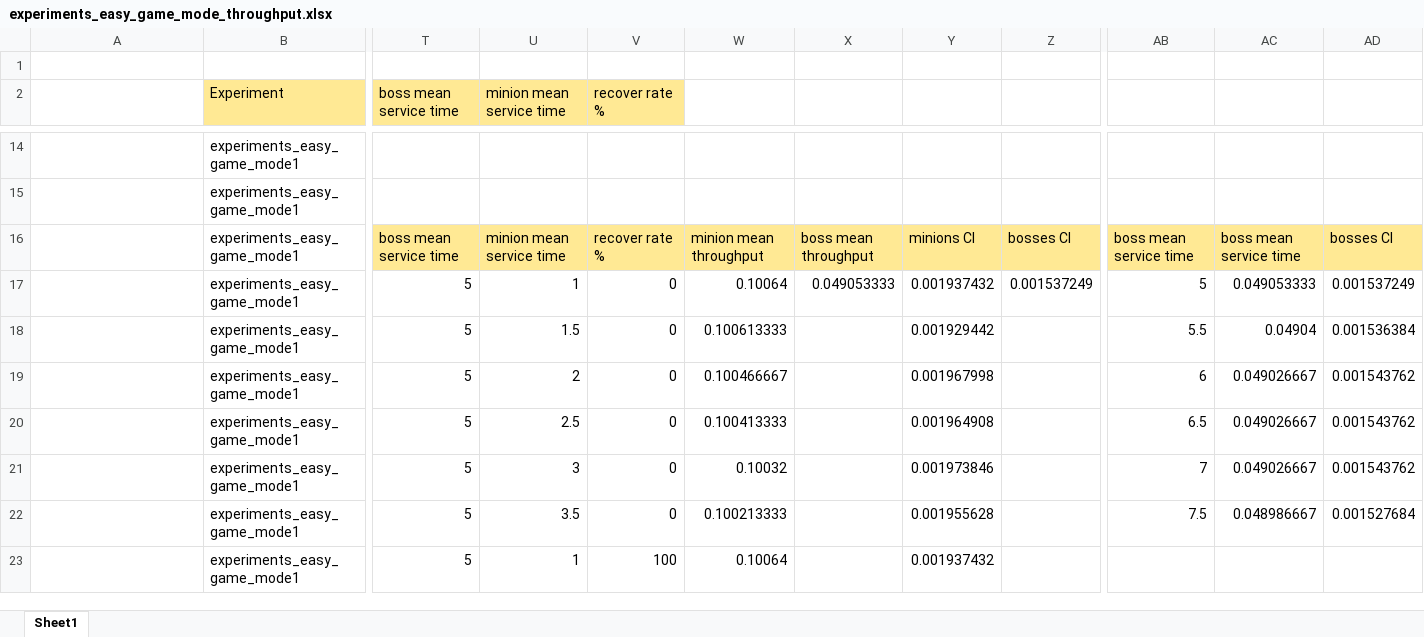
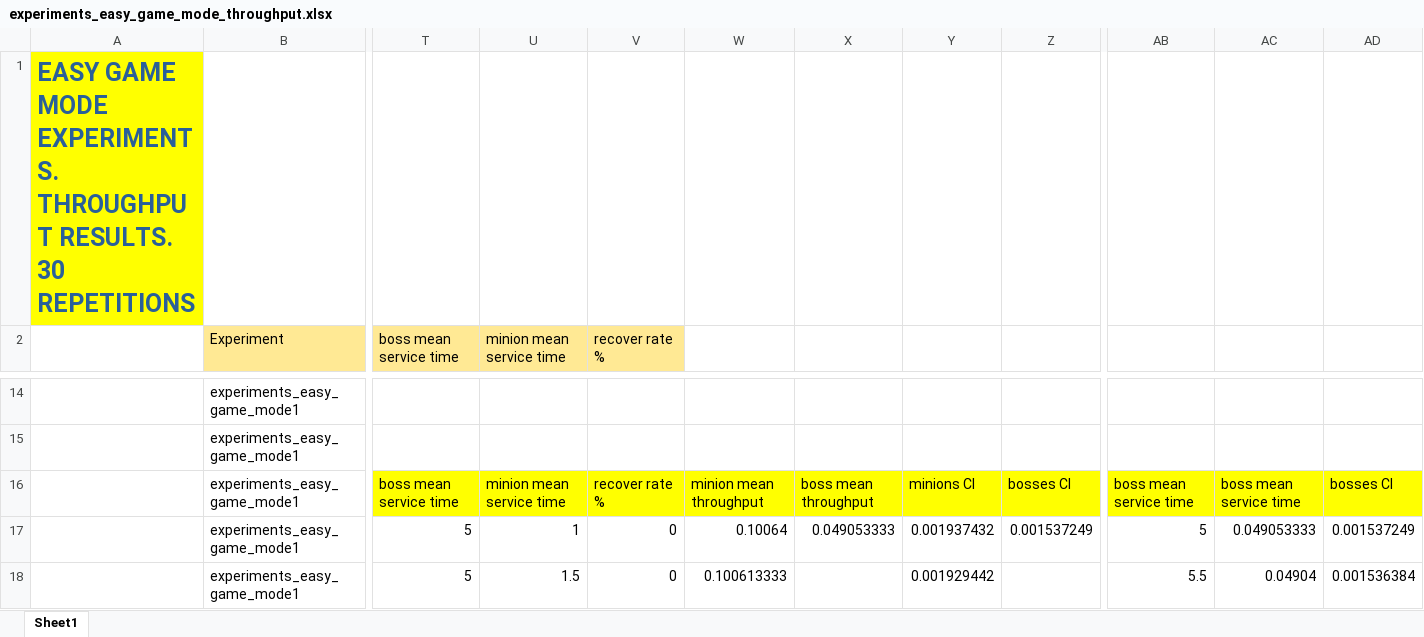
Before and after one commit to LucT3/Punchem-Videogame-Performance-Evaluation, an Excel workbook: Analysis/expertiments/easy_game_mode/arrival_boss-20_minion-10/throughput/experiments_easy_game_mode_throughput.xlsx, sheet Sheet1, drawn as a sheet; only a part is shown, gaps mark what is left out; the shorter side is filled out with more unchanged rows; values as stored, in another font and other column widths than the file's, no borders; charts and pictures not drawn; removed rows and columns are numbered as before the commit, all else as after; rows hold the shown columns only; the diff names each change by its address in the sheet, - before the commit and + after, or states it on an @@ line.

```diff
--- a/Analysis/expertiments/easy_game_mode/arrival_boss-20_minion-10/throughput/experiments_easy_game_mode_throughput.xlsx (sheet Sheet1)
+++ b/Analysis/expertiments/easy_game_mode/arrival_boss-20_minion-10/throughput/experiments_easy_game_mode_throughput.xlsx (sheet Sheet1)
-row 1: (empty)
+row 1: EASY GAME MODE EXPERIMENTS. THROUGHPUT RESULTS. 30 REPETITIONS
-T16:Z16 fill: #FFE994
+T16:Z16 fill: #FFFF00
-AB16:AD16 fill: #FFE994
+AB16:AD16 fill: #FFFF00
```
Also changed, not shown: charts or pictures, Analysis/2kr_analysis/boss_arrival_time_20-30/waiting_time/easy_game_mode/2kr_easy_mode_minon_waiting_time.xlsx, Analysis/2kr_analysis/boss_arrival_time_20-30/waiting_time/easy_game_mode/2kr_easy_mode_minon_waiting_time_LOG.xlsx, 24 other files.
